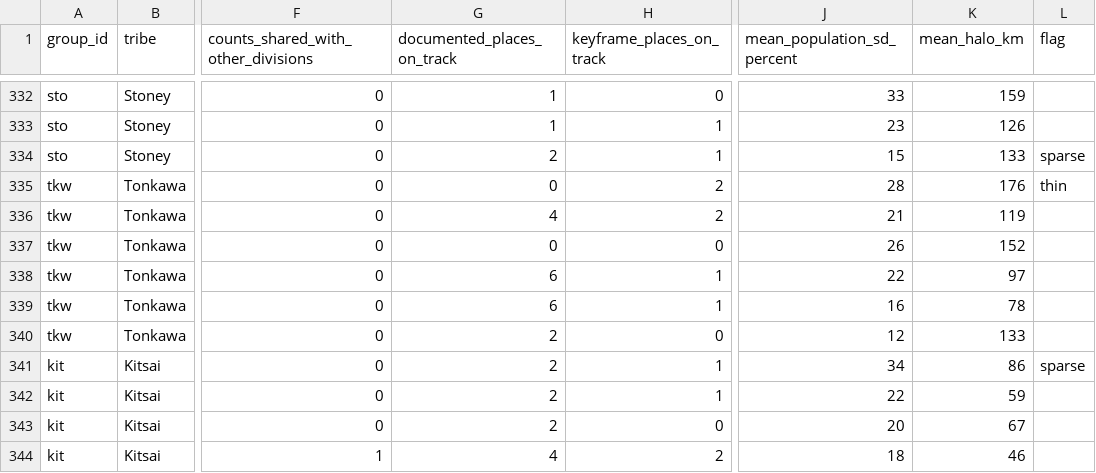
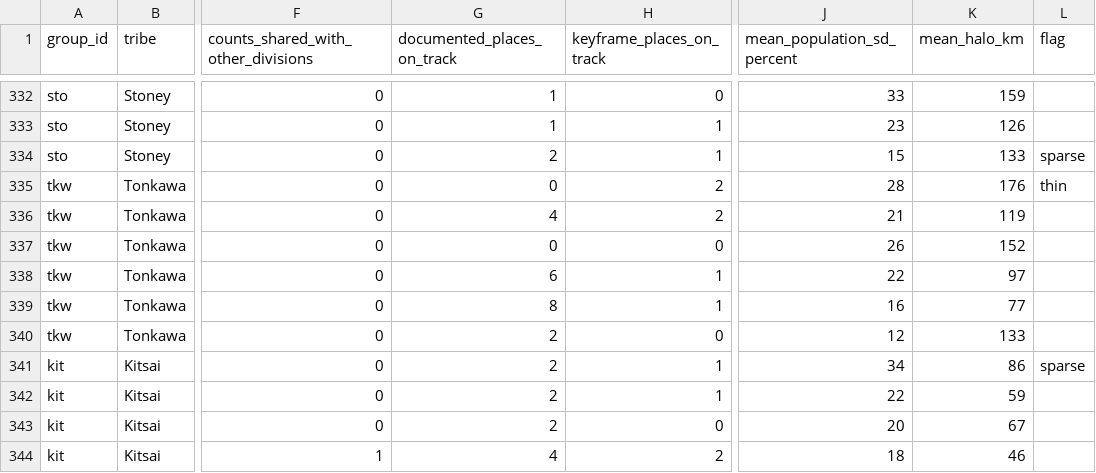
Before and after one commit to j-e-scriptorium/j-e-fabrica, a CSV file: campus-magnus/data/coverage_by_division_and_period.csv, drawn as a sheet; only a part is shown, gaps mark what is left out; the diff names each change by its address in the sheet, - before the commit and + after, or states it on an @@ line.

```diff
--- a/campus-magnus/data/coverage_by_division_and_period.csv
+++ b/campus-magnus/data/coverage_by_division_and_period.csv
-G339 (documented_places_on_track): 6
+G339 (documented_places_on_track): 8
-K339 (mean_halo_km): 78
+K339 (mean_halo_km): 77
```
Also changed, not shown: campus-magnus/data/records.csv, campus-magnus/data/sources.csv, 9 other files.
